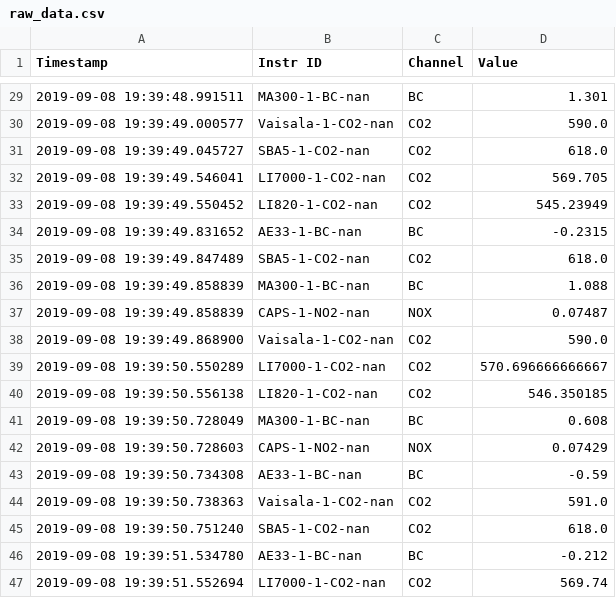
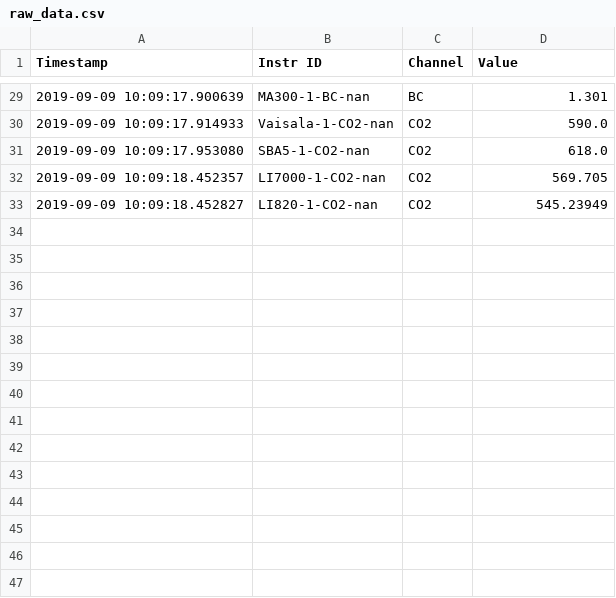
Before and after one commit to Geocene/plumerator, a CSV file: raw_data.csv, drawn as a sheet; only a part is shown, gaps mark what is left out; the diff covers the shown part only.

```diff
--- a/raw_data.csv
+++ b/raw_data.csv
@@ -29,19 +29,5 @@ Timestamp,Instr ID,Channel,Value
-2019-09-08 19:39:48.991511,MA300-1-BC-nan,BC,1.301
-2019-09-08 19:39:49.000577,Vaisala-1-CO2-nan,CO2,590.0
-2019-09-08 19:39:49.045727,SBA5-1-CO2-nan,CO2,618.0
-2019-09-08 19:39:49.546041,LI7000-1-CO2-nan,CO2,569.705
-2019-09-08 19:39:49.550452,LI820-1-CO2-nan,CO2,545.23949
-2019-09-08 19:39:49.831652,AE33-1-BC-nan,BC,-0.2315
-2019-09-08 19:39:49.847489,SBA5-1-CO2-nan,CO2,618.0
-2019-09-08 19:39:49.858839,MA300-1-BC-nan,BC,1.088
-2019-09-08 19:39:49.858839,CAPS-1-NO2-nan,NOX,0.07487
-2019-09-08 19:39:49.868900,Vaisala-1-CO2-nan,CO2,590.0
-2019-09-08 19:39:50.550289,LI7000-1-CO2-nan,CO2,570.696666666667
-2019-09-08 19:39:50.556138,LI820-1-CO2-nan,CO2,546.350185
-2019-09-08 19:39:50.728049,MA300-1-BC-nan,BC,0.608
-2019-09-08 19:39:50.728603,CAPS-1-NO2-nan,NOX,0.07429
-2019-09-08 19:39:50.734308,AE33-1-BC-nan,BC,-0.59
-2019-09-08 19:39:50.738363,Vaisala-1-CO2-nan,CO2,591.0
-2019-09-08 19:39:50.751240,SBA5-1-CO2-nan,CO2,618.0
-2019-09-08 19:39:51.534780,AE33-1-BC-nan,BC,-0.212
-2019-09-08 19:39:51.552694,LI7000-1-CO2-nan,CO2,569.74
+2019-09-09 10:09:17.900639,MA300-1-BC-nan,BC,1.301
+2019-09-09 10:09:17.914933,Vaisala-1-CO2-nan,CO2,590.0
+2019-09-09 10:09:17.953080,SBA5-1-CO2-nan,CO2,618.0
+2019-09-09 10:09:18.452357,LI7000-1-CO2-nan,CO2,569.705
+2019-09-09 10:09:18.452827,LI820-1-CO2-nan,CO2,545.23949
```
Also changed, not shown: 1 added row, 17 removed rows and 26 edited cells elsewhere in this file, timing.csv, 2 other files.
